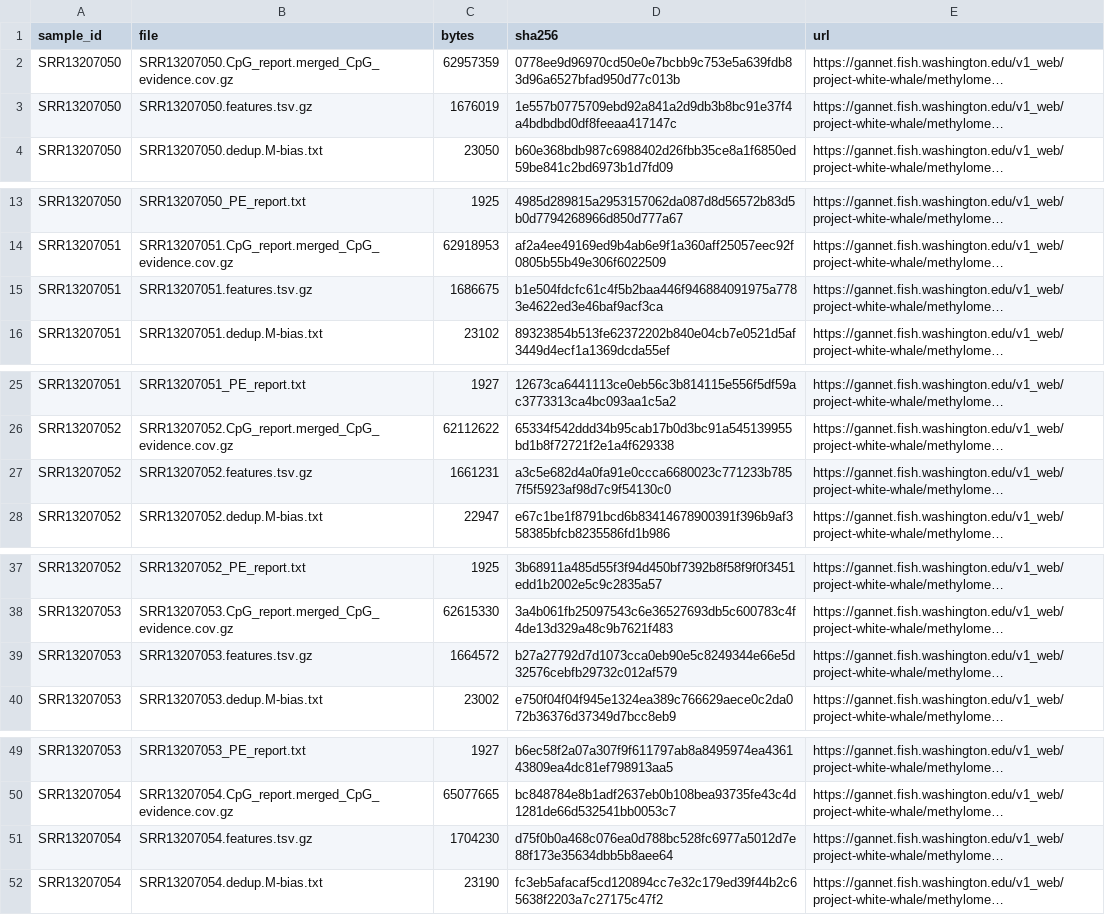
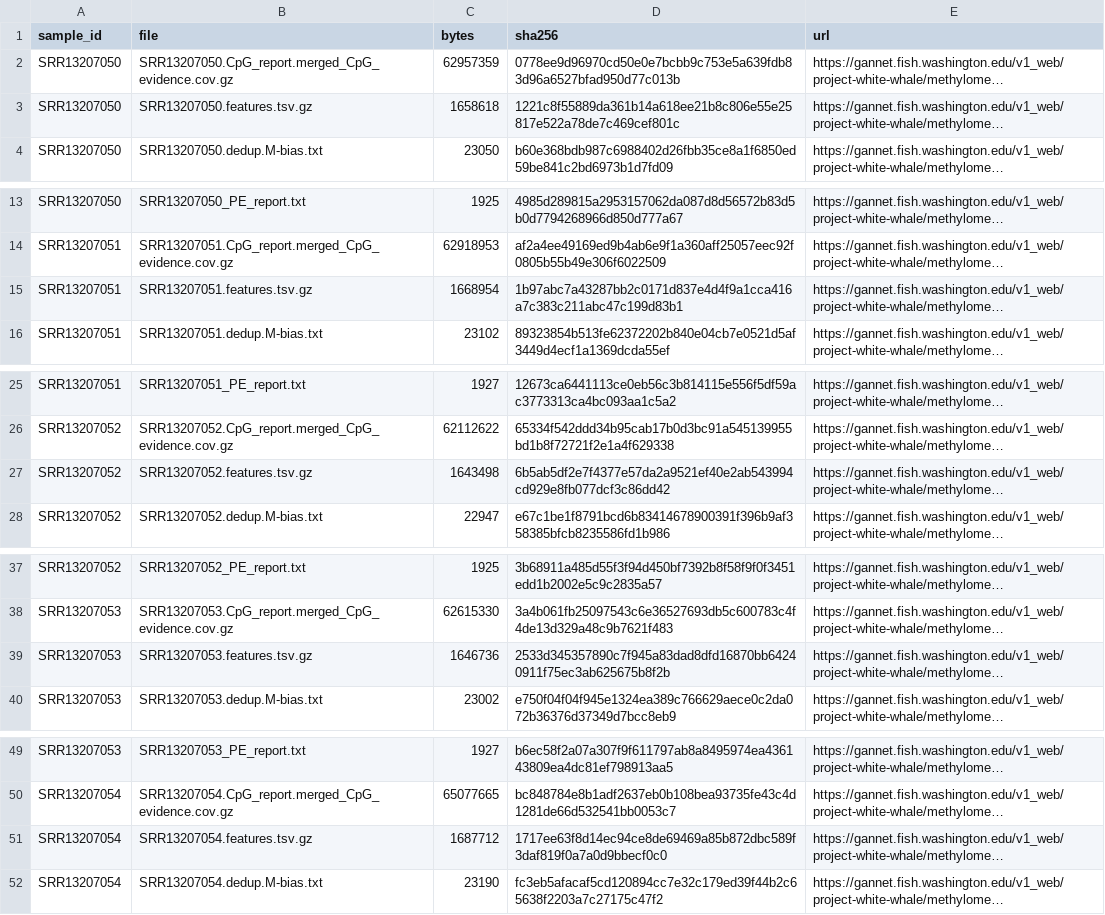
Before and after one commit to RobertsLab/project-white-whale, a TSV file: data/studies/ROBERTS2022_PH_PLOIDY_WGBS/methylome_manifest.tsv, drawn as a sheet; only a part is shown, gaps mark what is left out; long unchanged cells end in …; the diff covers the shown part only; the diff names each change by its address in the sheet, - before the commit and + after, or states it on an @@ line.

Commit message:
ROBERTS2022_PH_PLOIDY_WGBS: summaries from curious_mestorf

```diff
--- a/data/studies/ROBERTS2022_PH_PLOIDY_WGBS/methylome_manifest.tsv
+++ b/data/studies/ROBERTS2022_PH_PLOIDY_WGBS/methylome_manifest.tsv
-C3 (bytes): 1676019
+C3 (bytes): 1658618
-D3 (sha256): 1e557b0775709ebd92a841a2d9db3b8bc91e37f4a4bdbdbd0df8feeaa417147c
+D3 (sha256): 1221c8f55889da361b14a618ee21b8c806e55e25817e522a78de7c469cef801c
-C15 (bytes): 1686675
+C15 (bytes): 1668954
-D15 (sha256): b1e504fdcfc61c4f5b2baa446f946884091975a7783e4622ed3e46baf9acf3ca
+D15 (sha256): 1b97abc7a43287bb2c0171d837e4d4f9a1cca416a7c383c211abc47c199d83b1
-C27 (bytes): 1661231
+C27 (bytes): 1643498
-D27 (sha256): a3c5e682d4a0fa91e0ccca6680023c771233b7857f5f5923af98d7c9f54130c0
+D27 (sha256): 6b5ab5df2e7f4377e57da2a9521ef40e2ab543994cd929e8fb077dcf3c86dd42
-C39 (bytes): 1664572
+C39 (bytes): 1646736
-D39 (sha256): b27a27792d7d1073cca0eb90e5c8249344e66e5d32576cebfb29732c012af579
+D39 (sha256): 2533d345357890c7f945a83dad8dfd16870bb64240911f75ec3ab625675b8f2b
-C51 (bytes): 1704230
+C51 (bytes): 1687712
-D51 (sha256): d75f0b0a468c076ea0d788bc528fc6977a5012d7e88f173e35634dbb5b8aee64
+D51 (sha256): 1717ee63f8d14ec94ce8de69469a85b872dbc589f3daf819f0a7a0d9bbecf0c0
```
Also changed, not shown: 38 edited cells elsewhere in this file, 10 other files.
